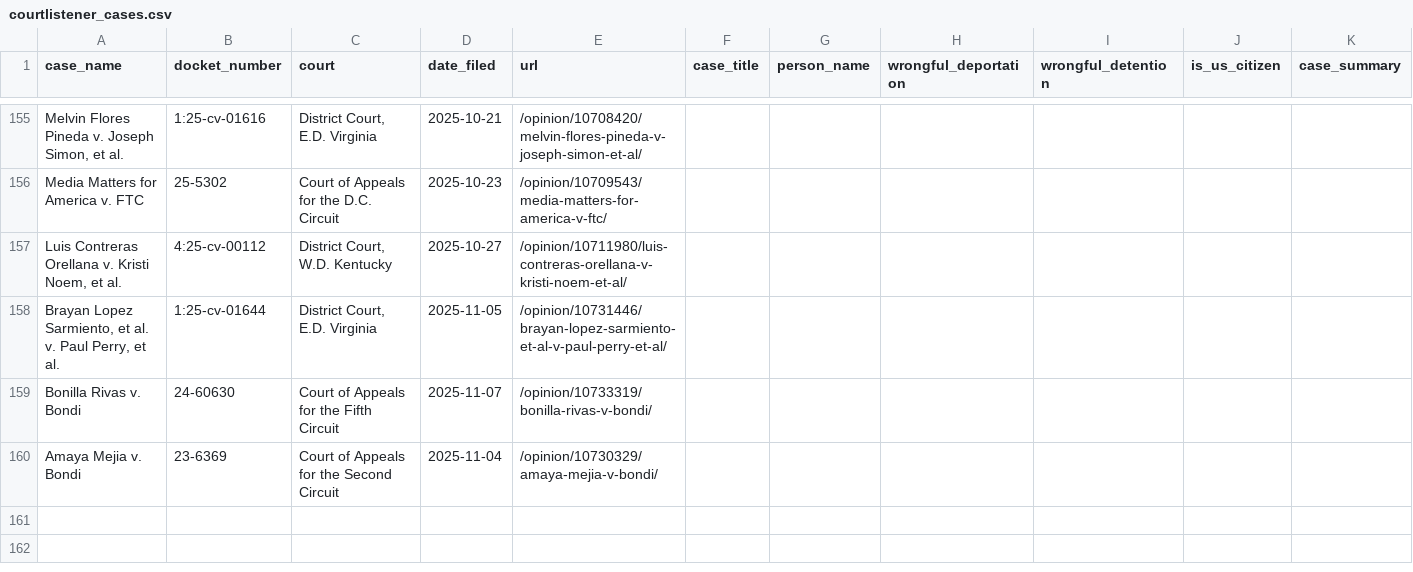
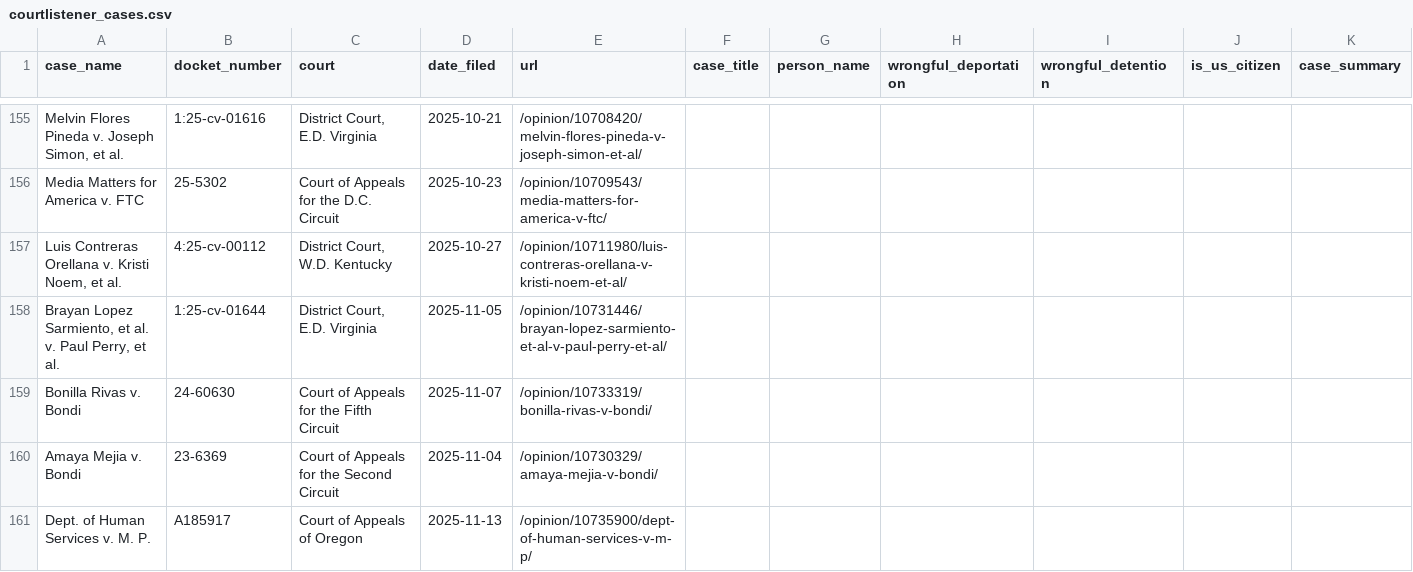
Before and after one commit to jackwerner/wrongfulDeportationsAndDetentions, a CSV file: courtlistener_cases.csv, drawn as a sheet; only a part is shown, gaps mark what is left out; the diff names each change by its address in the sheet, - before the commit and + after, or states it on an @@ line.

```diff
--- a/courtlistener_cases.csv
+++ b/courtlistener_cases.csv
+row 161: Dept. of Human Services v. M. P. | A185917 | Court of Appeals of Oregon | 2025-11-13 | /opinion/10735900/dept-of-human-services-v-m-p/
```
